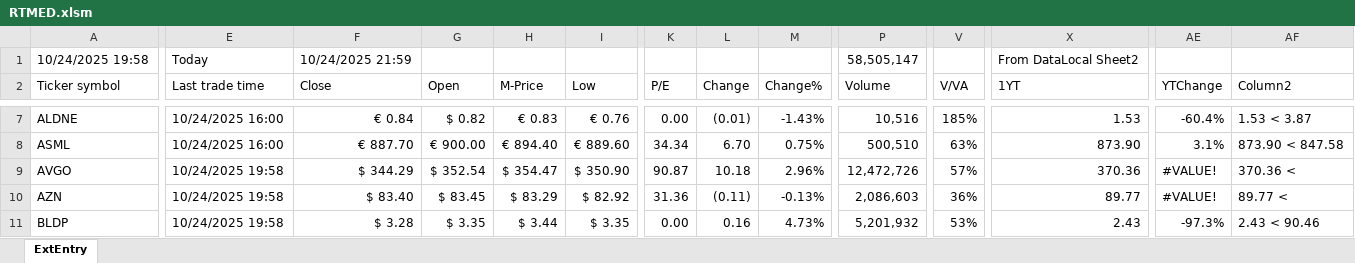
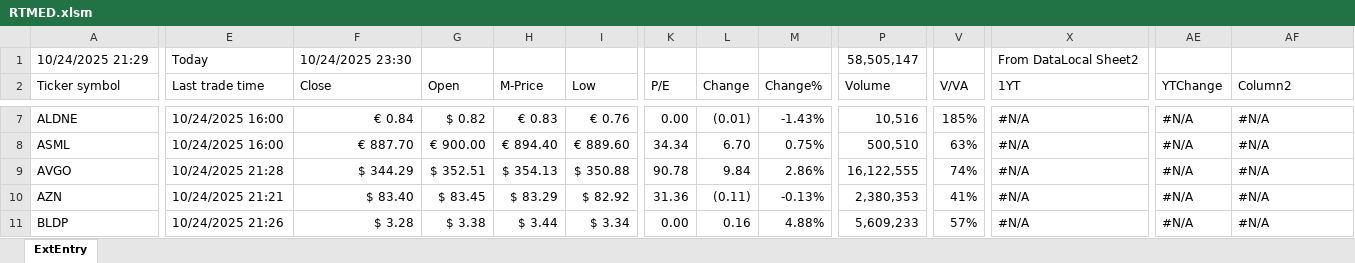
Before and after one commit to KostaDY/NikyClean, an Excel workbook: RTMED.xlsm, sheet ExtEntry, drawn as a sheet; only a part is shown, gaps mark what is left out; values as stored, in another font and other column widths than the file's, no cell formats; conditional formats and table styles not drawn; the diff covers the shown part only; the diff names each change by its address in the sheet, - before the commit and + after, or states it on an @@ line.

```diff
--- a/RTMED.xlsm (sheet ExtEntry)
+++ b/RTMED.xlsm (sheet ExtEntry)
-A1 (Ticker symbol): 10/24/2025 19:58
+A1 (Ticker symbol): 10/24/2025 21:29
-F1 (Close): 10/24/2025 21:59
+F1 (Close): 10/24/2025 23:30
-X7 (1YT): 1.53
+X7 (1YT): #N/A
-AE7 (YTChange): -60.4%
+AE7 (YTChange): #N/A
-AF7 (Column2): 1.53 < 3.87
+AF7 (Column2): #N/A
-X8 (1YT): 873.90
+X8 (1YT): #N/A
-AE8 (YTChange): 3.1%
+AE8 (YTChange): #N/A
-AF8 (Column2): 873.90 < 847.58
+AF8 (Column2): #N/A
-E9 (Last trade time): 10/24/2025 19:58
+E9 (Last trade time): 10/24/2025 21:28
-G9 (Open): $ 352.54
+G9 (Open): $ 352.51
-H9 (M-Price): $ 354.47
+H9 (M-Price): $ 354.13
-I9 (Low): $ 350.90
+I9 (Low): $ 350.88
-K9 (P/E): 90.87
+K9 (P/E): 90.78
-L9 (Change): 10.18
+L9 (Change): 9.84
-M9 (Change%): 2.96%
+M9 (Change%): 2.86%
-P9 (Volume): 12,472,726
+P9 (Volume): 16,122,555
-V9 (V/VA): 57%
+V9 (V/VA): 74%
-X9 (1YT): 370.36
+X9 (1YT): #N/A
-AE9:AE10 (YTChange): #VALUE!
+AE9:AE10 (YTChange): #N/A
-AF9 (Column2): 370.36 <
+AF9 (Column2): #N/A
-E10 (Last trade time): 10/24/2025 19:58
+E10 (Last trade time): 10/24/2025 21:21
-P10 (Volume): 2,086,603
+P10 (Volume): 2,380,353
-V10 (V/VA): 36%
+V10 (V/VA): 41%
-X10 (1YT): 89.77
+X10 (1YT): #N/A
-AF10 (Column2): 89.77 <
+AF10 (Column2): #N/A
-E11 (Last trade time): 10/24/2025 19:58
+E11 (Last trade time): 10/24/2025 21:26
-G11 (Open): $ 3.35
+G11 (Open): $ 3.38
-I11 (Low): $ 3.35
+I11 (Low): $ 3.34
-M11 (Change%): 4.73%
+M11 (Change%): 4.88%
-P11 (Volume): 5,201,932
+P11 (Volume): 5,609,233
-V11 (V/VA): 53%
+V11 (V/VA): 57%
-X11 (1YT): 2.43
+X11 (1YT): #N/A
-AE11 (YTChange): -97.3%
+AE11 (YTChange): #N/A
-AF11 (Column2): 2.43 < 90.46
+AF11 (Column2): #N/A
```
Also changed, not shown: 724 edited cells elsewhere in this sheet, cell formats, 1 other file.
